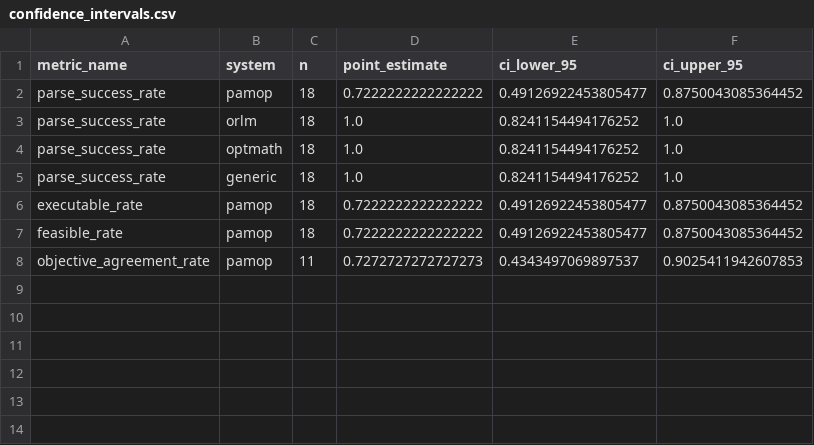
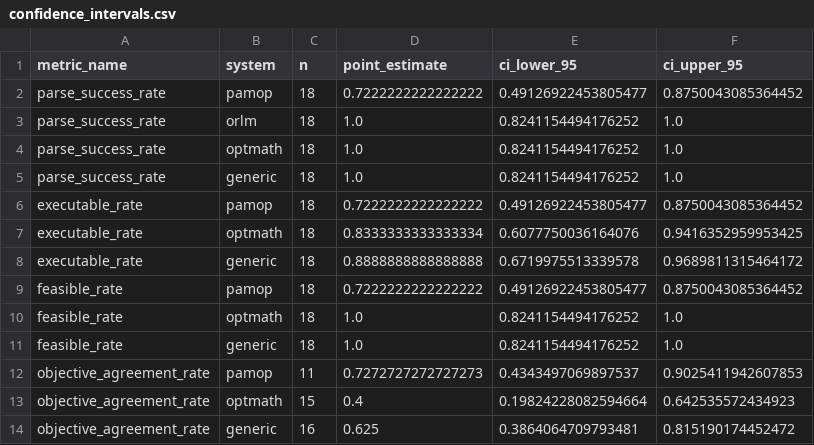
Before and after one commit to SoroushVahidi/combinatorial-opt-agent, a CSV file: results/external_baseline_comparison/confidence_intervals.csv, drawn as a sheet.

Commit message:
Execute OptMATH + generic common-18 solver runs; wire objective cells into comparison report
- scripts/execute_gurobi_results.py: idempotent gurobipy execution of parsed
  generated code (gurobi venv, 120s timeout), records execution/objective
  fields + PASS/FAIL objective-proxy per the shared round-then-relative
  0.05-tolerance rule.
- adapt_generic now mirrors the coptpy/gurobi family: execution_attempted,
  feasible/bounded, solver_status, objective_value/gold/match, tolerance 0.05,
  correctness_metric_name=objective_value_tolerance_proxy, and native
  objective_proxy_status. Previously execution was always NOT_APPLICABLE.
- availability/metrics/report: OptMATH + generic marked execution-complete
  (OptMATH 15/18 COMPLETED, 3 genuine model-code failures, 6/15 objective
  agreement; generic 16/18 COMPLETED, 2 genuine failures, 10/16 agreement);
  report caveat documents the shared-harness/temperature/training framing.
- Regenerated comparison report: objective_agreement_rate now pamop 0.727
  (8/11), optmath 0.400 (6/15), generic 0.625 (10/16), orlm NOT_APPLICABLE.
- Readiness doc matrix updated to execution-complete state.

```diff
--- a/results/external_baseline_comparison/confidence_intervals.csv
+++ b/results/external_baseline_comparison/confidence_intervals.csv
@@ -6,3 +6,9 @@ parse_success_rate,generic,18,1.0,0.8241154494176252,1.0
 executable_rate,pamop,18,0.7222222222222222,0.49126922453805477,0.8750043085364452
+executable_rate,optmath,18,0.8333333333333334,0.6077750036164076,0.9416352959953425
+executable_rate,generic,18,0.8888888888888888,0.6719975513339578,0.9689811315464172
 feasible_rate,pamop,18,0.7222222222222222,0.49126922453805477,0.8750043085364452
+feasible_rate,optmath,18,1.0,0.8241154494176252,1.0
+feasible_rate,generic,18,1.0,0.8241154494176252,1.0
 objective_agreement_rate,pamop,11,0.7272727272727273,0.4343497069897537,0.9025411942607853
+objective_agreement_rate,optmath,15,0.4,0.19824228082594664,0.642535572434923
+objective_agreement_rate,generic,16,0.625,0.3864064709793481,0.815190174452472
```
Also changed, not shown: results/external_baseline_comparison/availability.csv, results/external_baseline_comparison/failure_summary.csv, 11 other files.
